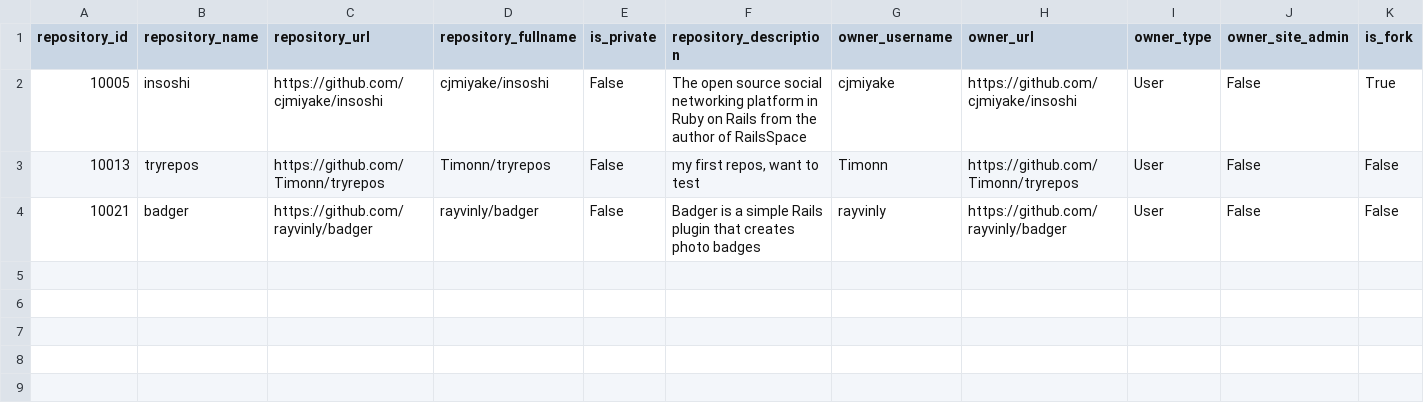
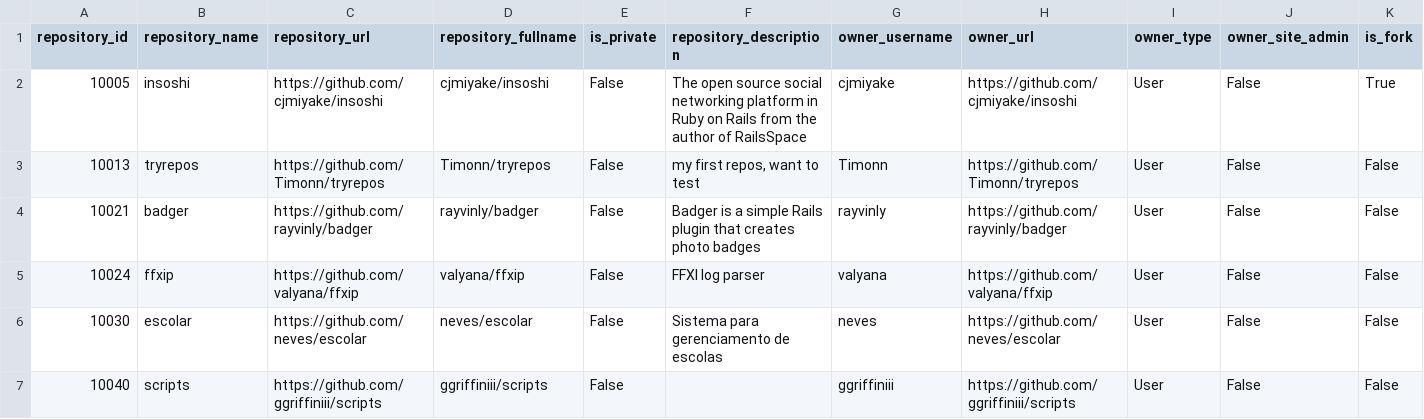
Before and after one commit to JoshPugli/SteelEye-Initial-Assignment, a CSV file: github-scraper/repo_details_.csv, drawn as a sheet.

```diff
--- a/github-scraper/repo_details_.csv
+++ b/github-scraper/repo_details_.csv
@@ -4 +4,4 @@ repository_id,repository_name,repository_url,repository_fullname,is_private,repo
 10021,badger,https://github.com/rayvinly/badger,rayvinly/badger,False,Badger is a simple Rails plugin that creates photo badges,rayvinly,https://github.com/rayvinly/badger,User,False,False
+10024,ffxip,https://github.com/valyana/ffxip,valyana/ffxip,False,FFXI log parser,valyana,https://github.com/valyana/ffxip,User,False,False
+10030,escolar,https://github.com/neves/escolar,neves/escolar,False,Sistema para gerenciamento de escolas,neves,https://github.com/neves/escolar,User,False,False
+10040,scripts,https://github.com/ggriffiniii/scripts,ggriffiniii/scripts,False,,ggriffiniii,https://github.com/ggriffiniii/scripts,User,False,False
```
Also changed, not shown: github-scraper/commits_insoshi.csv, 9 other files.
